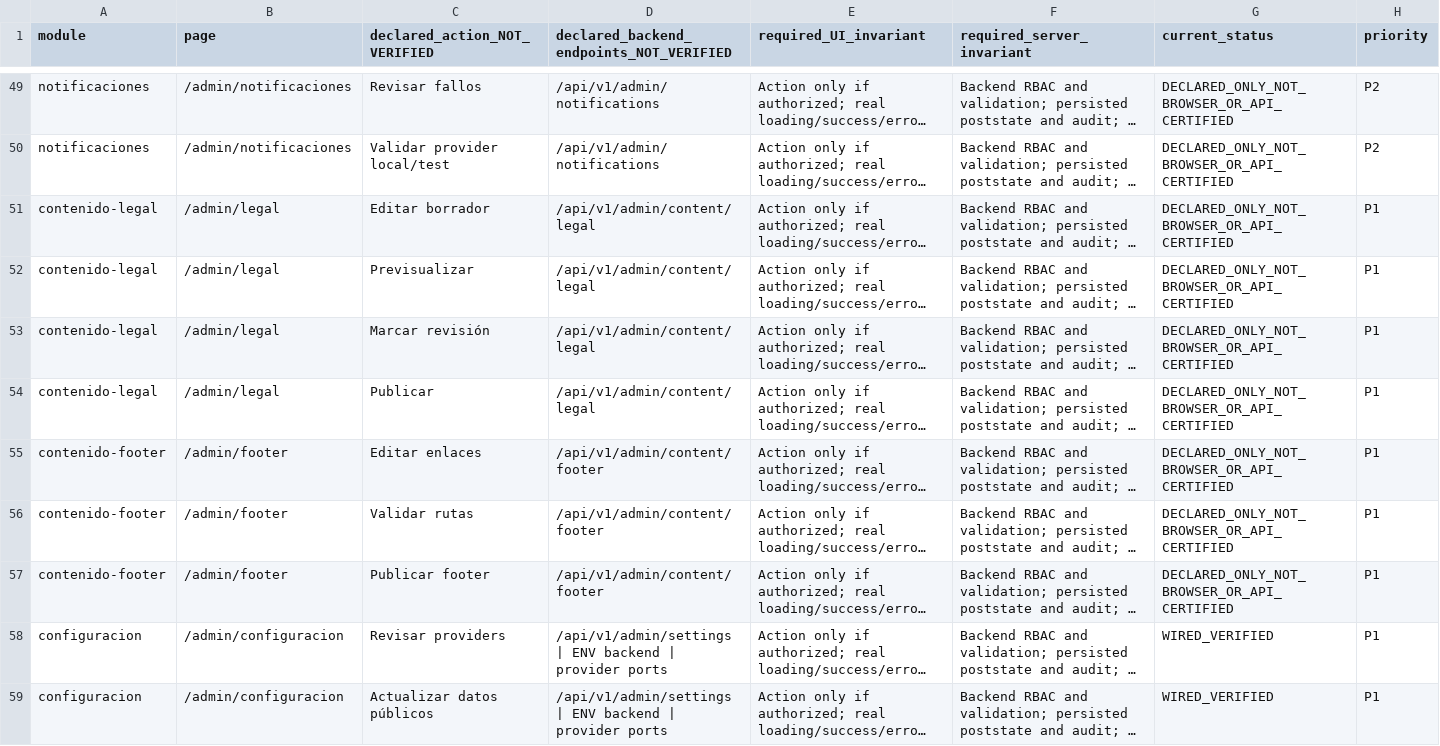
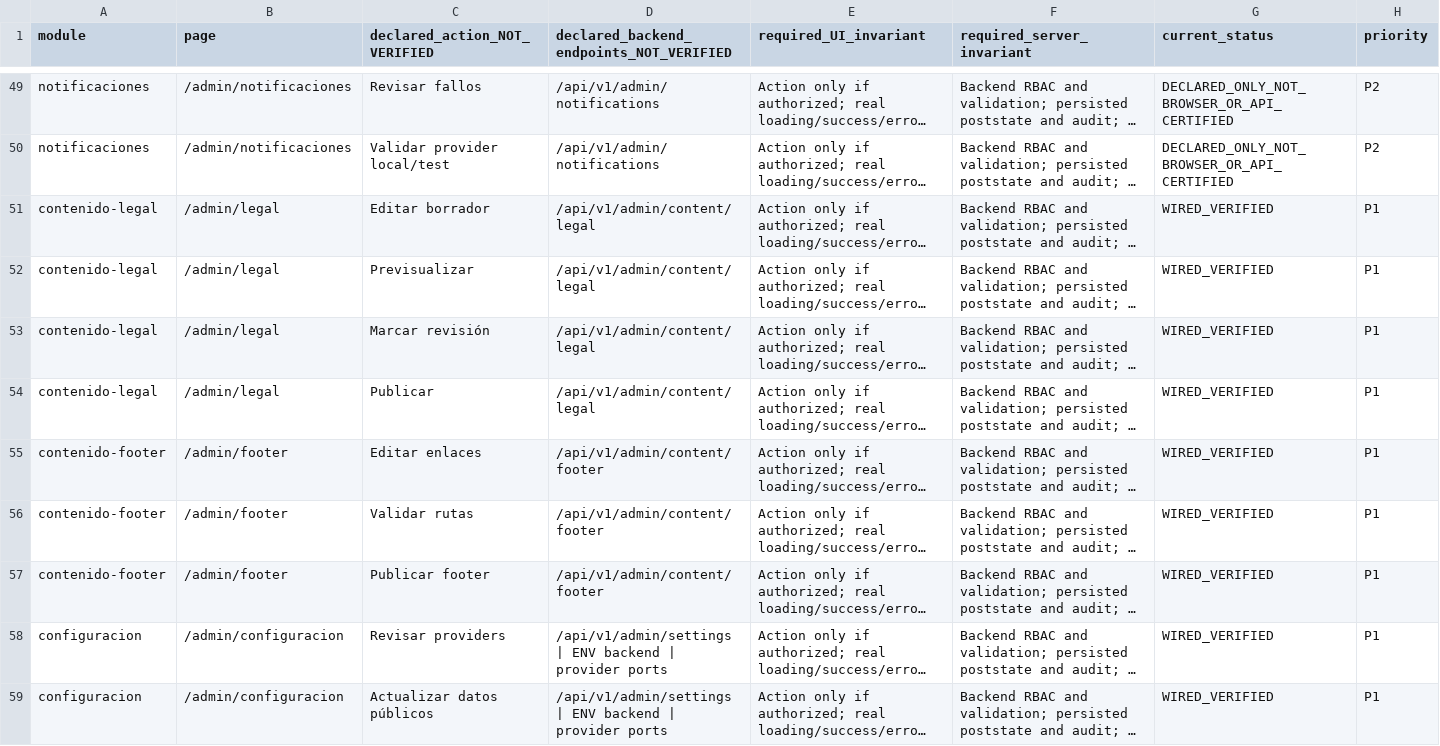
Before and after one commit to DevOps-Solutions-IA/distritools-jl, a CSV file: docs/orchestration/runs/EX-08-admin-action-matrix.csv, drawn as a sheet; only a part is shown, gaps mark what is left out; long unchanged cells end in …; the diff names each change by its address in the sheet, - before the commit and + after, or states it on an @@ line.

Commit message:
docs: close EX-08 CONTENT and certify 49 administrative actions (#78)
Record the independently accepted EX-08 CONTENT product merge e8249f7937421ae21008a80cc514dfd0b7fa23e7 and A50–A56 verification in STATE and action matrix. Documentary PR #78 exact-head CI 7/7 PASS on 9c01332cf0f55ee0fba41a07dfb50159e9eebf31. EX-08 remains active at 49/71 (22 pending), 42 full route workflows not fully certified. Architecture raw FAIL167 preserved with no new differential findings; legacy SEC/GOV/provider/business blockers and LEGAL DRAFT/NO_PUBLICAR remain. Production NO-GO.

```diff
--- a/docs/orchestration/runs/EX-08-admin-action-matrix.csv
+++ b/docs/orchestration/runs/EX-08-admin-action-matrix.csv
-G51:G57 (current_status): DECLARED_ONLY_NOT_BROWSER_OR_API_CERTIFIED
+G51:G57 (current_status): WIRED_VERIFIED
```
Also changed, not shown: 6 other files.
